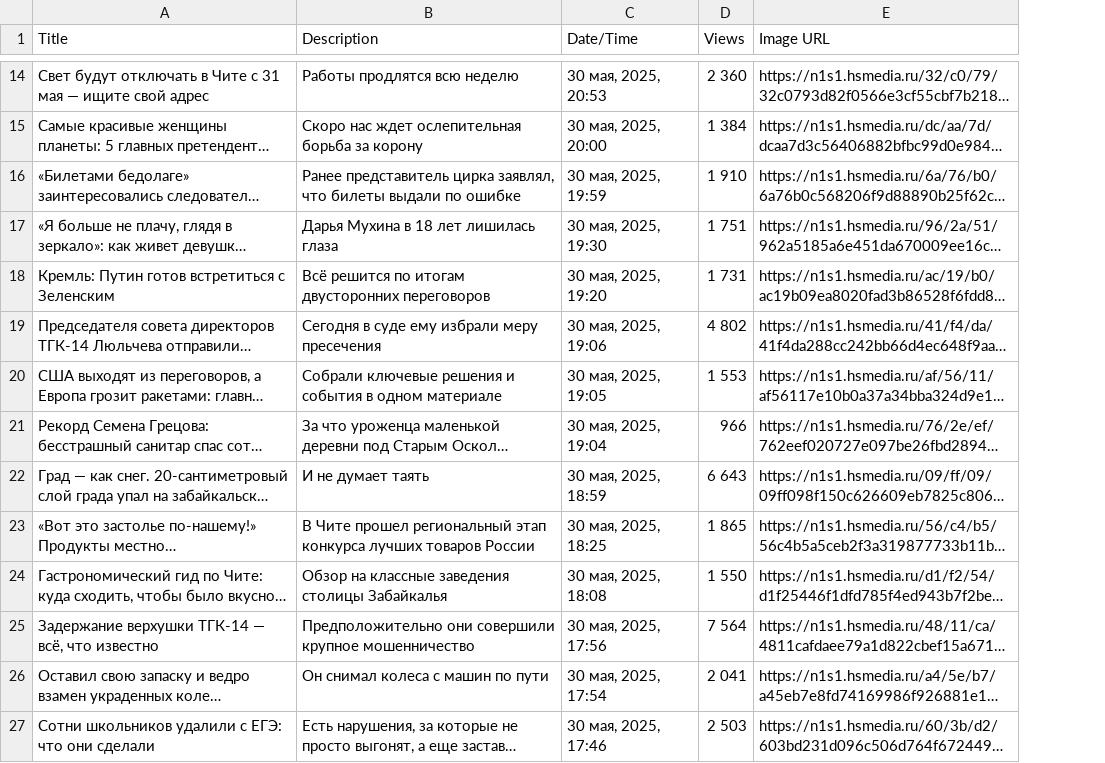
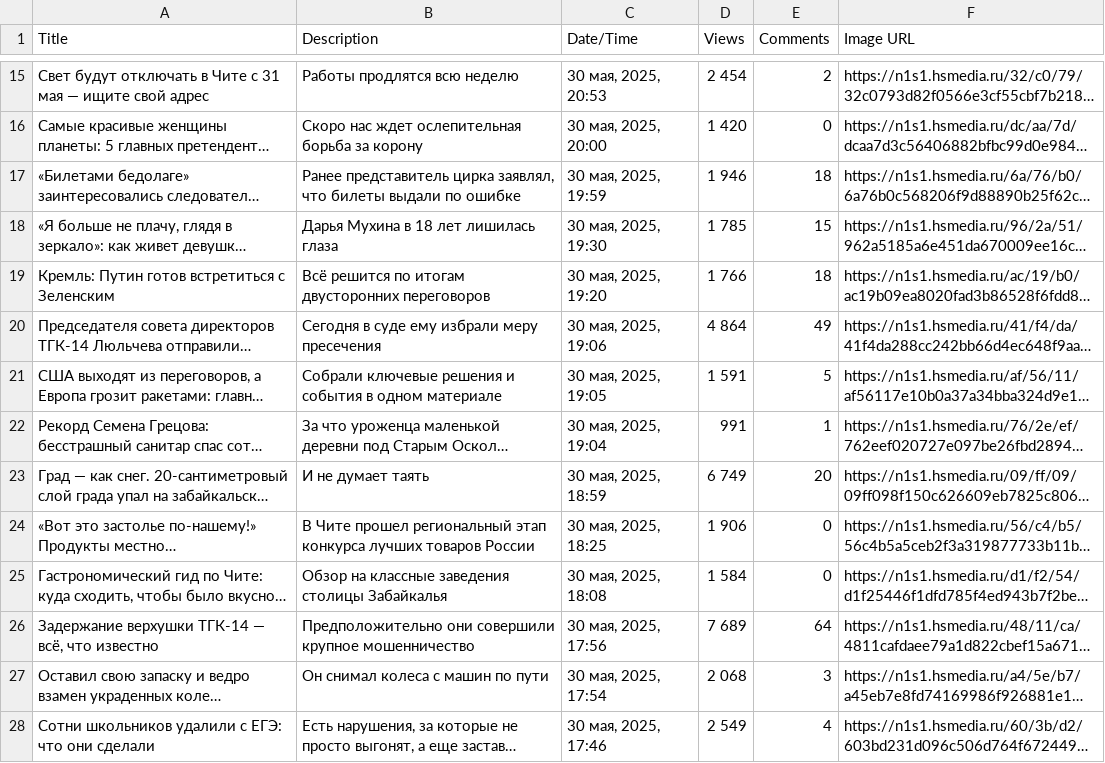
Before and after one commit to RinaBoni/big-data-languages-2, a CSV file: lab1-scraper/news_results.csv, drawn as a sheet; only a part is shown, gaps mark what is left out; long unchanged cells end in …; addresses are those after the commit; the diff covers the shown part only; the diff names each change by its address in the sheet, - before the commit and + after, or states it on an @@ line.

```diff
--- a/lab1-scraper/news_results.csv
+++ b/lab1-scraper/news_results.csv
+column E (Comments), rows 15-28: 2 | 0 | 18 | 15 | 18 | 49 | 5 | 1 | 20 | 0 | 0 | 64 | 3 | 4
-D15 (Views): 2 360
+D15 (Views): 2 454
-D16 (Views): 1 384
+D16 (Views): 1 420
-D17 (Views): 1 910
+D17 (Views): 1 946
-D18 (Views): 1 751
+D18 (Views): 1 785
-D19 (Views): 1 731
+D19 (Views): 1 766
-D20 (Views): 4 802
+D20 (Views): 4 864
-D21 (Views): 1 553
+D21 (Views): 1 591
-D22 (Views): 966
+D22 (Views): 991
-D23 (Views): 6 643
+D23 (Views): 6 749
-D24 (Views): 1 865
+D24 (Views): 1 906
-D25 (Views): 1 550
+D25 (Views): 1 584
-D26 (Views): 7 564
+D26 (Views): 7 689
-D27 (Views): 2 041
+D27 (Views): 2 068
-D28 (Views): 2 503
+D28 (Views): 2 549
```
Also changed, not shown: 1 added row, 1 removed row and 25 edited cells elsewhere in this file, 1 other file.
